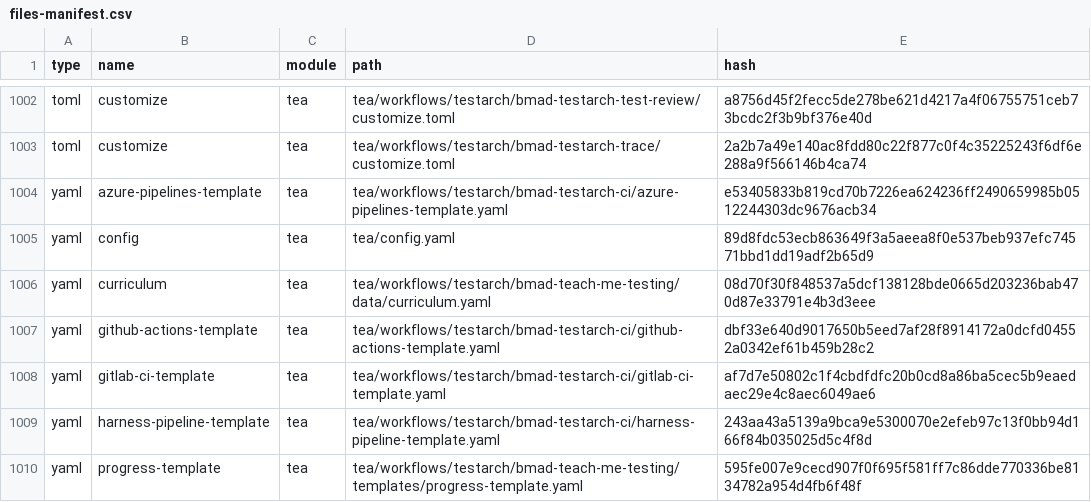
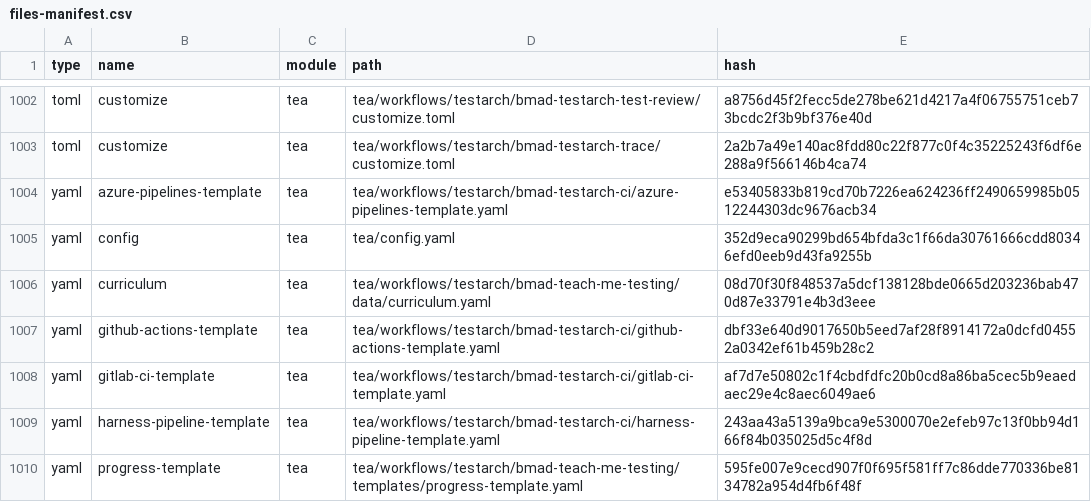
Before and after one commit to Hexalith/Hexalith.ChatBot, a CSV file: _bmad/_config/files-manifest.csv, drawn as a sheet; only a part is shown, gaps mark what is left out; the diff covers the shown part only.

```diff
--- a/_bmad/_config/files-manifest.csv
+++ b/_bmad/_config/files-manifest.csv
@@ -1004,3 +1004,3 @@ type,name,module,path,hash
 "yaml","azure-pipelines-template","tea","tea/workflows/testarch/bmad-testarch-ci/azure-pipelines-template.yaml","e53405833b819cd70b7226ea624236ff2490659985b0512244303dc9676acb34"
-"yaml","config","tea","tea/config.yaml","89d8fdc53ecb863649f3a5aeea8f0e537beb937efc74571bbd1dd19adf2b65d9"
+"yaml","config","tea","tea/config.yaml","352d9eca90299bd654bfda3c1f66da30761666cdd80346efd0eeb9d43fa9255b"
 "yaml","curriculum","tea","tea/workflows/testarch/bmad-teach-me-testing/data/curriculum.yaml","08d70f30f848537a5dcf138128bde0665d203236bab470d87e33791e4b3d3eee"
```
Also changed, not shown: 6 edited cells elsewhere in this file, 9 other files.
